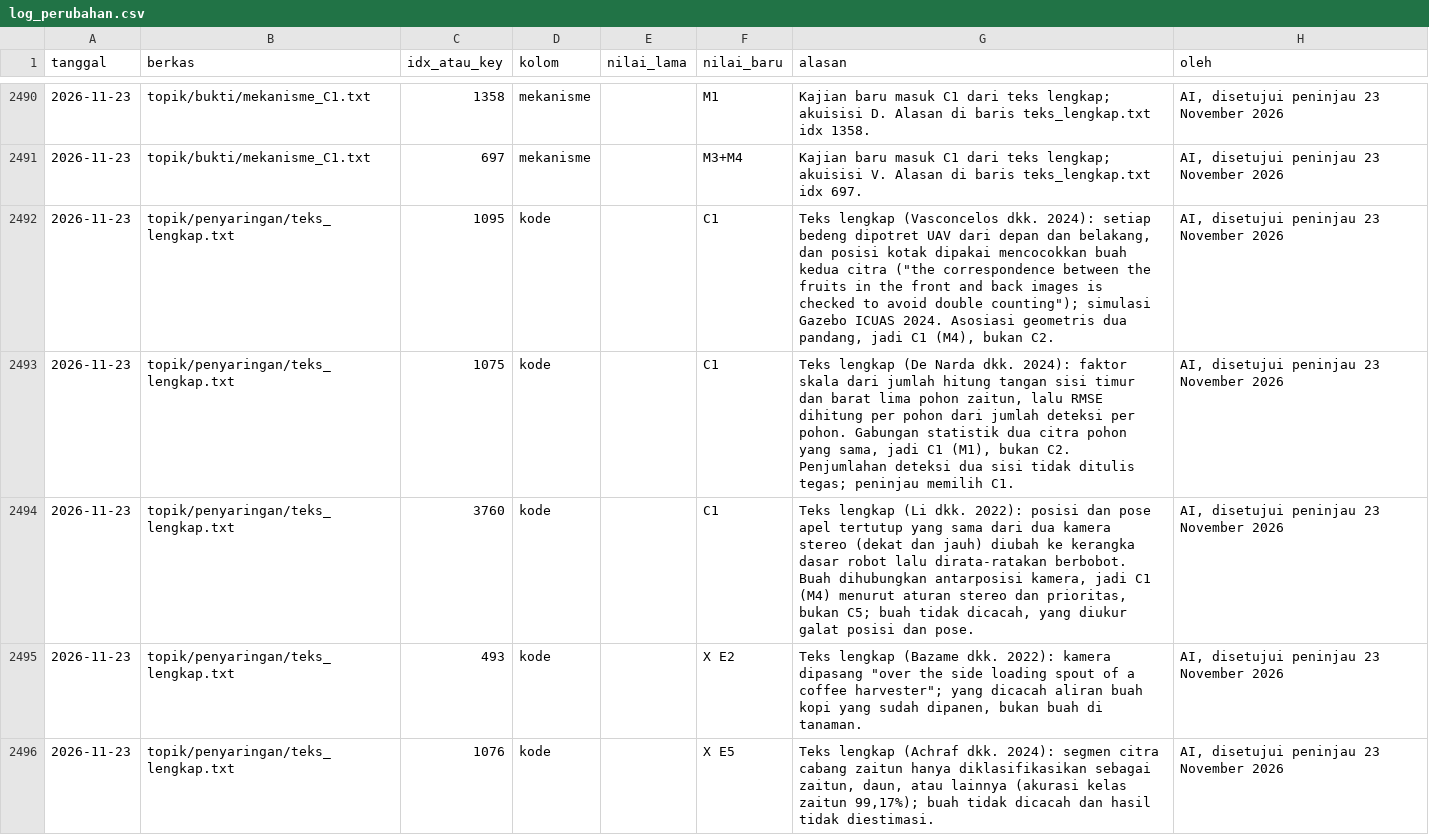
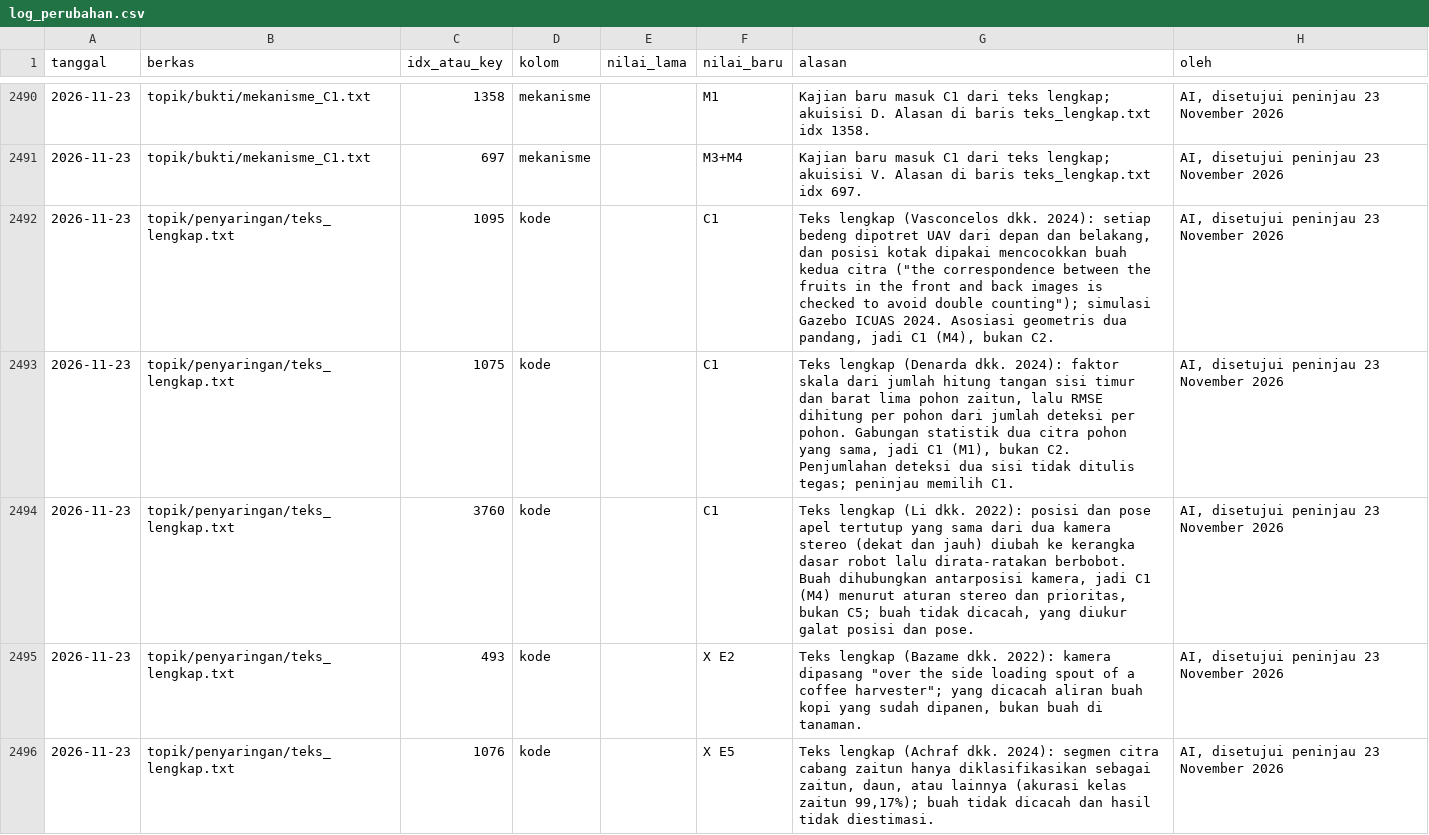
Before and after one commit to muhammad-zainal-muttaqin/Research-Pipeline, a CSV file: literature/scopus-2026-09/verifikasi/.teknis/log_perubahan.csv, drawn as a sheet; only a part is shown, gaps mark what is left out.

Commit message:
Cek 5, naskah: Denarda 2024, Li 2022, dan Vasconcelos 2024 masuk Seksi 5
Denarda dkk. 2024 masuk koreksi statistik: faktor skala dari hitung tangan
dua sisi berbeda menurut cuaca (3,18 cerah, 2,20 berawan), RMSE per pohon
462,32 dan 875,90. Li dkk. 2022 masuk asosiasi geometris rute (1): posisi
dua kamera stereo dirata-ratakan, galat median pusat 6,43 mm, di antara
kamera dekat (5,73 mm) dan jauh (8,25 mm); urutan kolom Tabel III diperiksa
dari posisi kata di PDF. Vasconcelos dkk. 2024 masuk rute (3): penggabungan
depan dan belakang bedeng dari UAV dalam simulasi, hitungan benar 86,67% dari
60 bedeng paprika.

Nama penulis pertama diperbaiki dari "De Narda" menjadi "Denarda" sesuai
PDF di README verifikasi dan log perubahan. Naskah 55 halaman, tanpa rujukan
tak terdefinisi.

```diff
--- a/literature/scopus-2026-09/verifikasi/.teknis/log_perubahan.csv
+++ b/literature/scopus-2026-09/verifikasi/.teknis/log_perubahan.csv
@@ -2492,3 +2492,3 @@ tanggal,berkas,idx_atau_key,kolom,nilai_lama,nilai_baru,alasan,oleh
 2026-11-23,topik/penyaringan/teks_lengkap.txt,1095,kode,,C1,"Teks lengkap (Vasconcelos dkk. 2024): setiap bedeng dipotret UAV dari depan dan belakang, dan posisi kotak dipakai mencocokkan buah kedua citra (""the correspondence between the fruits in the front and back images is checked to avoid double counting""); simulasi Gazebo ICUAS 2024. Asosiasi geometris dua pandang, jadi C1 (M4), bukan C2.","AI, disetujui peninjau 23 November 2026"
-2026-11-23,topik/penyaringan/teks_lengkap.txt,1075,kode,,C1,"Teks lengkap (De Narda dkk. 2024): faktor skala dari jumlah hitung tangan sisi timur dan barat lima pohon zaitun, lalu RMSE dihitung per pohon dari jumlah deteksi per pohon. Gabungan statistik dua citra pohon yang sama, jadi C1 (M1), bukan C2. Penjumlahan deteksi dua sisi tidak ditulis tegas; peninjau memilih C1.","AI, disetujui peninjau 23 November 2026"
+2026-11-23,topik/penyaringan/teks_lengkap.txt,1075,kode,,C1,"Teks lengkap (Denarda dkk. 2024): faktor skala dari jumlah hitung tangan sisi timur dan barat lima pohon zaitun, lalu RMSE dihitung per pohon dari jumlah deteksi per pohon. Gabungan statistik dua citra pohon yang sama, jadi C1 (M1), bukan C2. Penjumlahan deteksi dua sisi tidak ditulis tegas; peninjau memilih C1.","AI, disetujui peninjau 23 November 2026"
 2026-11-23,topik/penyaringan/teks_lengkap.txt,3760,kode,,C1,"Teks lengkap (Li dkk. 2022): posisi dan pose apel tertutup yang sama dari dua kamera stereo (dekat dan jauh) diubah ke kerangka dasar robot lalu dirata-ratakan berbobot. Buah dihubungkan antarposisi kamera, jadi C1 (M4) menurut aturan stereo dan prioritas, bukan C5; buah tidak dicacah, yang diukur galat posisi dan pose.","AI, disetujui peninjau 23 November 2026"
```
Also changed, not shown: 4 other files.
